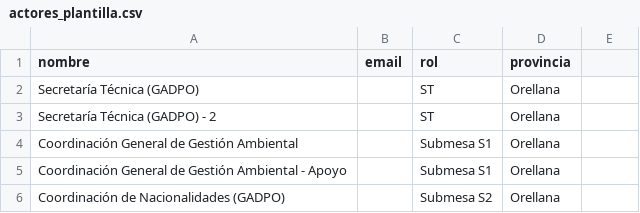
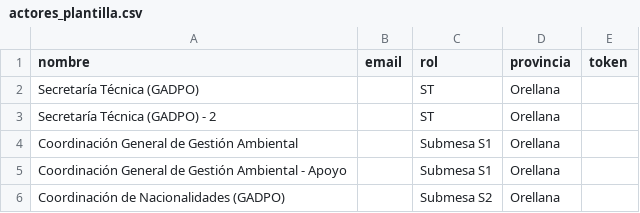
Before and after one commit to 89jdvm/mesa-cooperacion-monitoreo, a CSV file: apps-script/actores_plantilla.csv, drawn as a sheet; only a part is shown; the diff names each change by its address in the sheet, - before the commit and + after, or states it on an @@ line.

Commit message:
Token-gated access control — magic-link identity, server-side verification
- Actores CSV: add token column (5th) so each actor has a private secret
- identity.js: require matching (?actor=X&token=Y) pair against actors list;
  storage persists JSON pair; re-validate on every load (supports rotation)
- shell.js: hide Mi trabajo tab for anonymous visitors; 'Cerrar sesión' link
  replaces impersonation-vulnerable Identificarme/Cambiar dropdown
- dashboard.js: on logout, wipe localStorage + strip actor/token from URL;
  pass formUrl to renderers; remove identity-picker dependency
- mi-trabajo.js + activity-modal.js: action buttons are now real links to
  the Apps Script form with actor+token in querystring
- Code.gs: getFormUrl/getDashUrlForActor accept actor+token; doGet reads
  them into hidden form fields; procesarRespuesta rejects submissions
  with invalid (actor, token) pair — prevents anyone from reporting on
  someone else's activity; new helpers: generarTokensParaActores,
  rotarTokenActor, exportarEnlacesMagicos, enviarEnlacesMagicos
- Delete identity-picker.js (impersonation vector)
- Province HTMLs: add formUrl parameter (to be populated once Apps Script
  web app is deployed)
- Update identity.test.js for the new token model (9 tests, all pass)

Total: 24 tests pass. Public view unchanged (Panel, Actividades, Timeline).
Mi trabajo + action buttons now require a valid magic link per actor.

```diff
--- a/apps-script/actores_plantilla.csv
+++ b/apps-script/actores_plantilla.csv
-E1: (empty)
+E1: token
```
Also changed, not shown: 10 other files.
